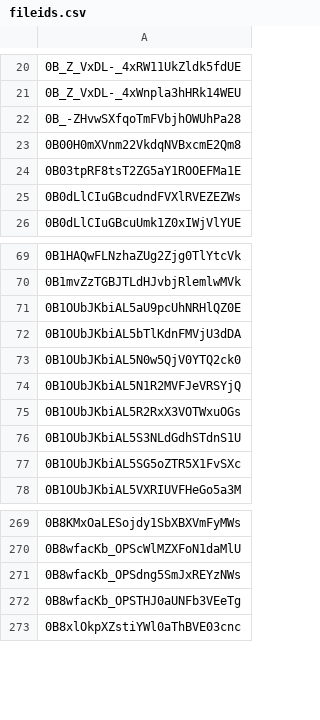
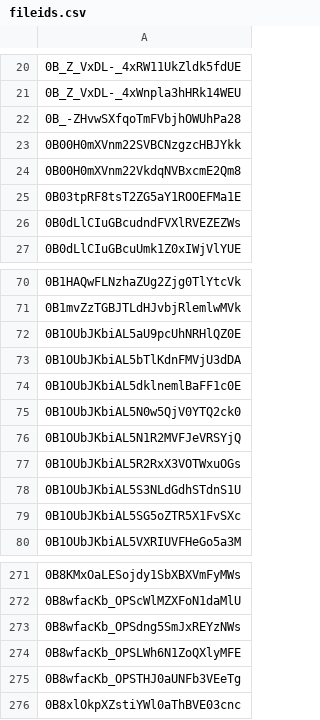
Before and after one commit to advicebanana/google_drive_files, a CSV file: fileids.csv, drawn as a sheet; only a part is shown, gaps mark what is left out.

Commit message:
new IDs

```diff
--- a/fileids.csv
+++ b/fileids.csv
@@ -22,2 +22,3 @@
 0B_-ZHvwSXfqoTmFVbjhOWUhPa28
+0B00H0mXVnm22SVBCNzgzcHBJYkk
 0B00H0mXVnm22VkdqNVBxcmE2Qm8
@@ -72,2 +73,3 @@
 0B1OUbJKbiAL5bTlKdnFMVjU3dDA
+0B1OUbJKbiAL5dklnemlBaFF1c0E
 0B1OUbJKbiAL5N0w5QjV0YTQ2ck0
@@ -271,2 +273,3 @@
 0B8wfacKb_OPSdng5SmJxREYzNWs
+0B8wfacKb_OPSLWh6N1ZoQXlyMFE
 0B8wfacKb_OPSTHJ0aUNFb3VEeTg
```
